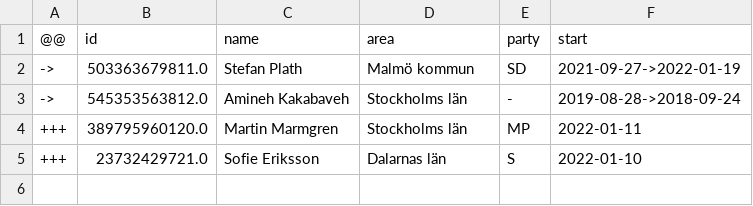
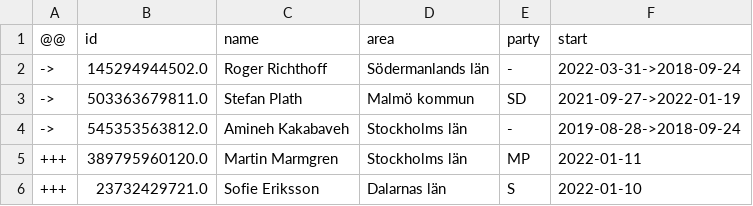
Before and after one commit to every-politician-scrapers/sweden-riksdag-api-current, a CSV file: data/diff.csv, drawn as a sheet; the diff names each change by its address in the sheet, - before the commit and + after, or states it on an @@ line.

```diff
--- a/data/diff.csv
+++ b/data/diff.csv
+row 2: -> | 145294944502.0 | Roger Richthoff | Södermanlands län | - | 2022-03-31->2018-09-24
```
Also changed, not shown: data/official.csv, data/wikidata.csv, 1 other file.
